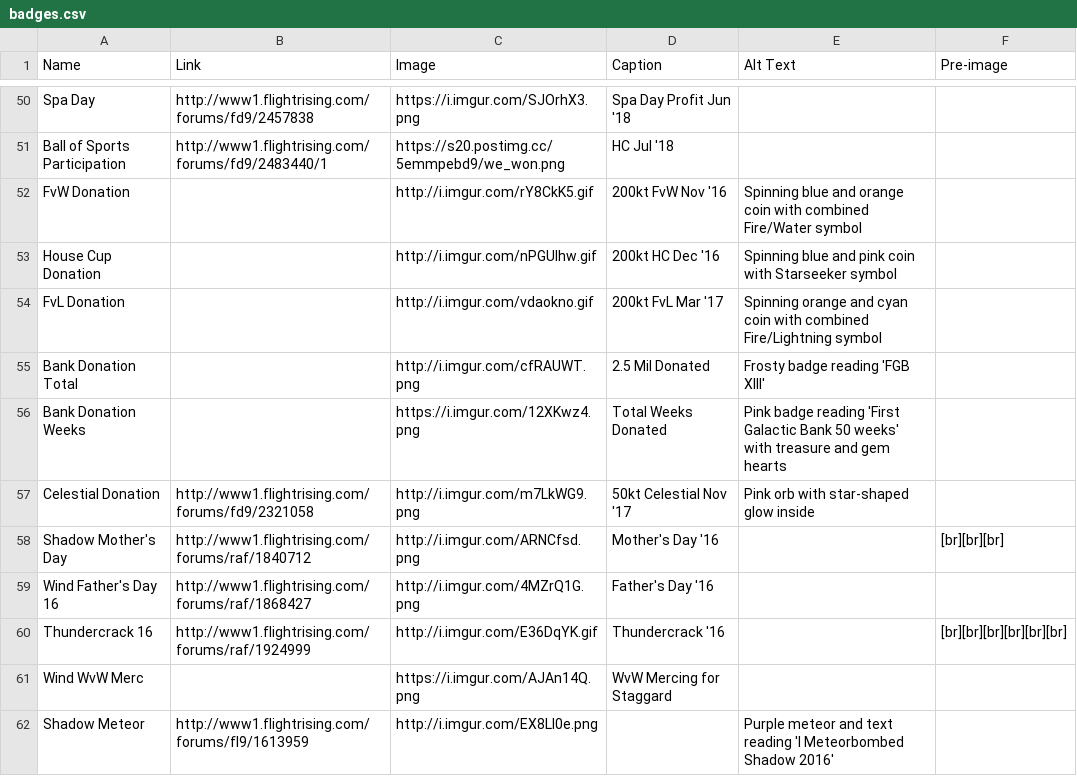
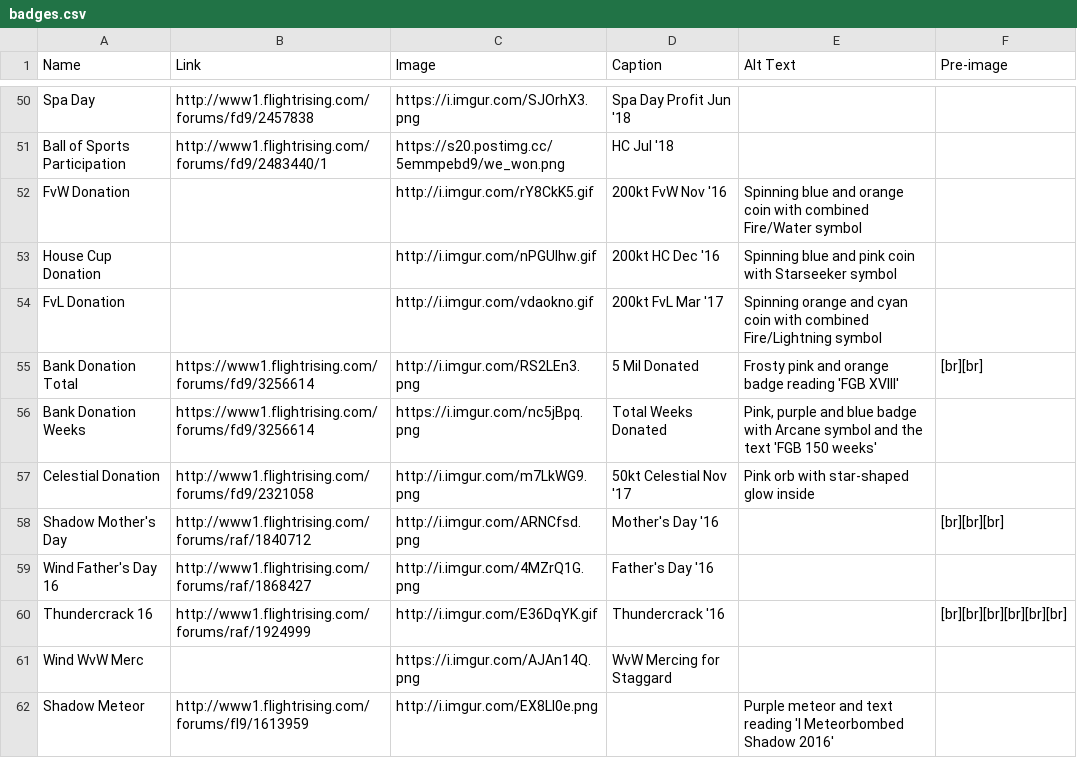
Before and after one commit to snipe-205777/dragon-bios, a CSV file: scripts/badges.csv, drawn as a sheet; only a part is shown, gaps mark what is left out.

Commit message:
separate and update cumulative FGB badges

```diff
--- a/scripts/badges.csv
+++ b/scripts/badges.csv
@@ -54,4 +54,4 @@ House Cup Donation,, http://i.imgur.com/nPGUlhw.gif, 200kt HC Dec '16, Spinning
 FvL Donation,, http://i.imgur.com/vdaokno.gif, 200kt FvL Mar '17, Spinning orange and cyan coin with combined Fire/Lightning symbol,
-Bank Donation Total,, http://i.imgur.com/cfRAUWT.png, 2.5 Mil Donated, Frosty badge reading 'FGB XIII',
-Bank Donation Weeks,, https://i.imgur.com/12XKwz4.png, Total Weeks Donated, Pink badge reading 'First Galactic Bank 50 weeks' with treasure and gem hearts,
+Bank Donation Total, https://www1.flightrising.com/forums/fd9/3256614, http://i.imgur.com/RS2LEn3.png, 5 Mil Donated, Frosty pink and orange badge reading 'FGB XVIII', [br][br]
+Bank Donation Weeks, https://www1.flightrising.com/forums/fd9/3256614, https://i.imgur.com/nc5jBpq.png, Total Weeks Donated, "Pink, purple and blue badge with Arcane symbol and the text 'FGB 150 weeks'",
 Celestial Donation, http://www1.flightrising.com/forums/fd9/2321058, http://i.imgur.com/m7LkWG9.png, 50kt Celestial Nov '17, Pink orb with star-shaped glow inside,
```
Also changed, not shown: 3 other files.
